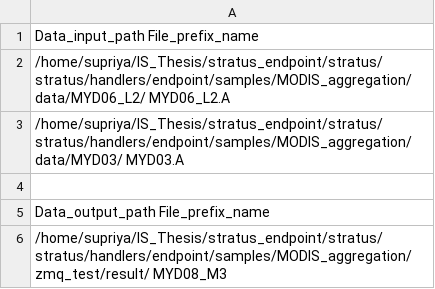
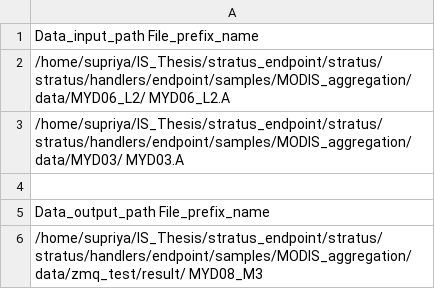
Before and after one commit to supriyascode/stratus, a CSV file: stratus/handlers/endpoint/samples/MODIS_aggregation/zmq_test/data_path.csv, drawn as a sheet.

```diff
--- a/stratus/handlers/endpoint/samples/MODIS_aggregation/zmq_test/data_path.csv
+++ b/stratus/handlers/endpoint/samples/MODIS_aggregation/zmq_test/data_path.csv
@@ -5,2 +5,2 @@ Data_input_path                                                          File_pr
 Data_output_path                                                         File_prefix_name
-/home/supriya/IS_Thesis/stratus_endpoint/stratus/stratus/handlers/endpoint/samples/MODIS_aggregation/zmq_test/result/                          MYD08_M3
+/home/supriya/IS_Thesis/stratus_endpoint/stratus/stratus/handlers/endpoint/samples/MODIS_aggregation/data/zmq_test/result/                          MYD08_M3
```
Also changed, not shown: stratus/handlers/endpoint/samples/MODIS_aggregation/zmq_test/input_file.csv, 2 other files.
